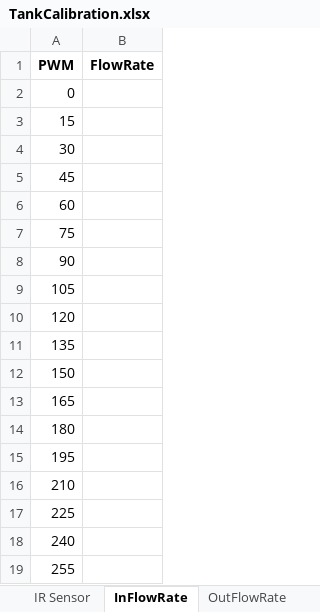
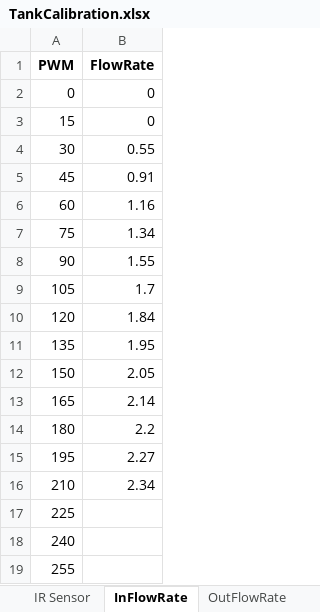
Before and after one commit to CourseReps/ECEN489-Fall2015, an Excel workbook: Students/abhaysanand/3project/TankCalibration.xlsx, sheet InFlowRate, drawn as a sheet; values as stored, in another font and other column widths than the file's, no borders; charts and pictures not drawn; the diff names each change by its address in the sheet, - before the commit and + after, or states it on an @@ line.

```diff
--- a/Students/abhaysanand/3project/TankCalibration.xlsx (sheet InFlowRate)
+++ b/Students/abhaysanand/3project/TankCalibration.xlsx (sheet InFlowRate)
-B2:B3 (FlowRate): (empty)
+B2:B3 (FlowRate): 0
-B4 (FlowRate): (empty)
+B4 (FlowRate): 0.55
-B5 (FlowRate): (empty)
+B5 (FlowRate): 0.91
-B6 (FlowRate): (empty)
+B6 (FlowRate): 1.16
-B7 (FlowRate): (empty)
+B7 (FlowRate): 1.34
-B8 (FlowRate): (empty)
+B8 (FlowRate): 1.55
-B9 (FlowRate): (empty)
+B9 (FlowRate): 1.7
-B10 (FlowRate): (empty)
+B10 (FlowRate): 1.84
-B11 (FlowRate): (empty)
+B11 (FlowRate): 1.95
-B12 (FlowRate): (empty)
+B12 (FlowRate): 2.05
-B13 (FlowRate): (empty)
+B13 (FlowRate): 2.14
-B14 (FlowRate): (empty)
+B14 (FlowRate): 2.2
-B15 (FlowRate): (empty)
+B15 (FlowRate): 2.27
-B16 (FlowRate): (empty)
+B16 (FlowRate): 2.34
```
Also changed, not shown: sheet OutFlowRate, sheet IR Sensor, charts or pictures, 5 other files.
